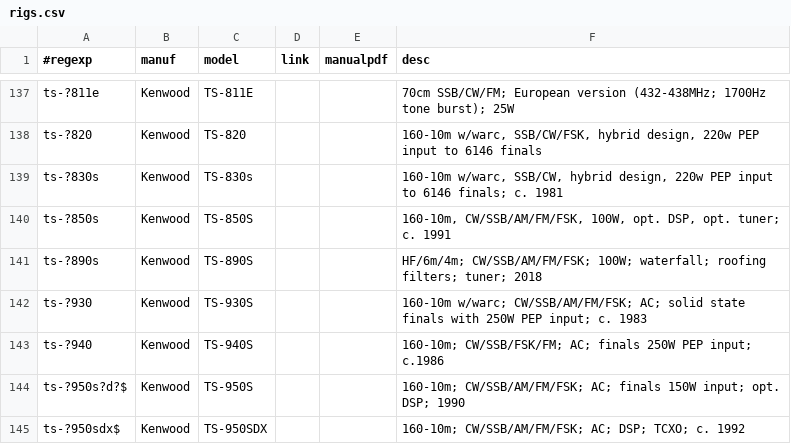
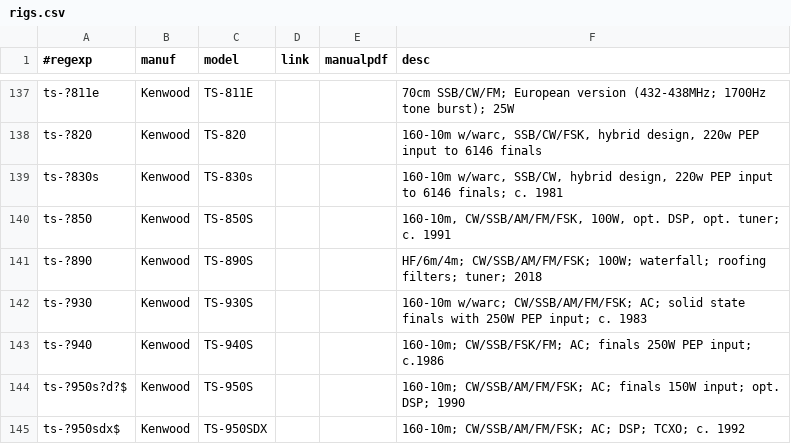
Before and after one commit to molo1134/rigs, a CSV file: rigs.csv, drawn as a sheet; only a part is shown, gaps mark what is left out.

Commit message:
fix regexps.

```diff
--- a/rigs.csv
+++ b/rigs.csv
@@ -139,4 +139,4 @@ ts-?820,Kenwood,TS-820,,,"160-10m w/warc, SSB/CW/FSK, hybrid design, 220w PEP in
 ts-?830s,Kenwood,TS-830s,,,"160-10m w/warc, SSB/CW, hybrid design, 220w PEP input to 6146 finals; c. 1981"
-ts-?850s,Kenwood,TS-850S,,,"160-10m, CW/SSB/AM/FM/FSK, 100W, opt. DSP, opt. tuner; c. 1991"
-ts-?890s,Kenwood,TS-890S,,,"HF/6m/4m; CW/SSB/AM/FM/FSK; 100W; waterfall; roofing filters; tuner; 2018"
+ts-?850,Kenwood,TS-850S,,,"160-10m, CW/SSB/AM/FM/FSK, 100W, opt. DSP, opt. tuner; c. 1991"
+ts-?890,Kenwood,TS-890S,,,"HF/6m/4m; CW/SSB/AM/FM/FSK; 100W; waterfall; roofing filters; tuner; 2018"
 ts-?930,Kenwood,TS-930S,,,"160-10m w/warc; CW/SSB/AM/FM/FSK; AC; solid state finals with 250W PEP input; c. 1983"
```
